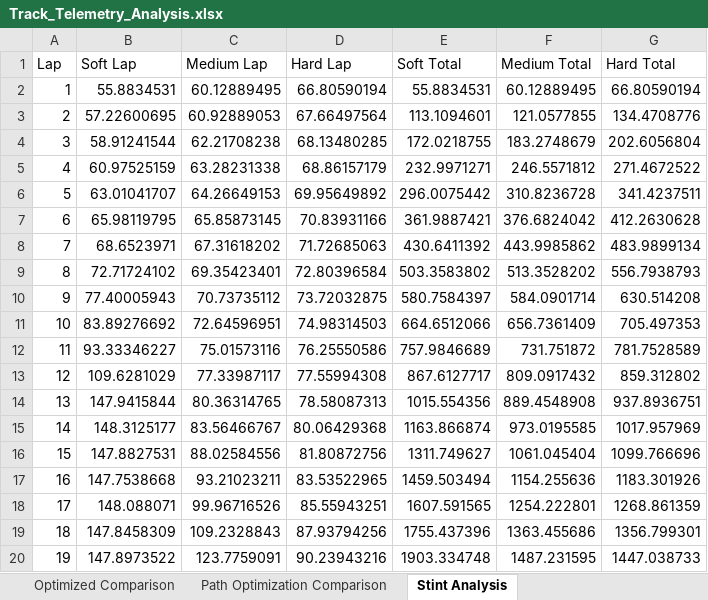
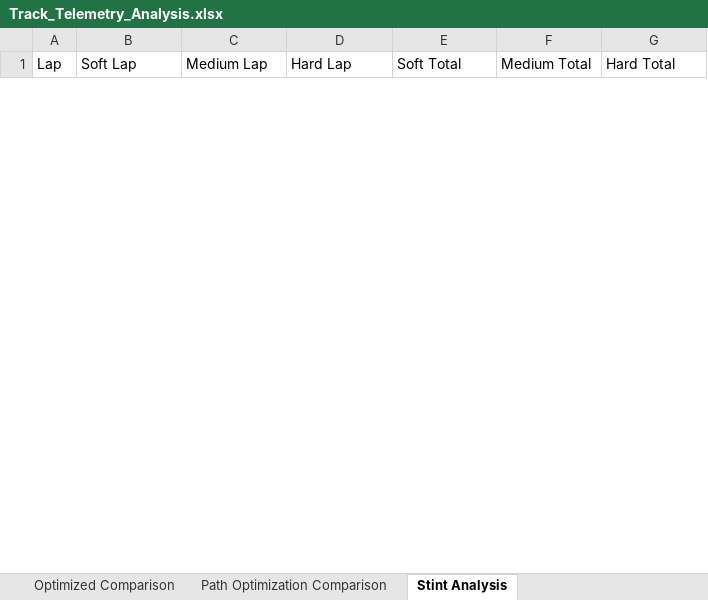
Before and after one commit to KL74IRE/glen_kelly_finaL_year_project_2025_Maynooth_University, an Excel workbook: Latest Version/CarAroundCircuit/Track_Telemetry_Analysis.xlsx, sheet Stint Analysis, drawn as a sheet; only a part is shown; values as stored, in another font and other column widths than the file's, no borders; charts and pictures not drawn; removed rows and columns are numbered as before the commit, all else as after; the diff covers the shown part only; the diff names each change by its address in the sheet, - before the commit and + after, or states it on an @@ line.

```diff
--- a/Latest Version/CarAroundCircuit/Track_Telemetry_Analysis.xlsx (sheet Stint Analysis)
+++ b/Latest Version/CarAroundCircuit/Track_Telemetry_Analysis.xlsx (sheet Stint Analysis)
-row 2: 1 | 55.8834531 | 60.12889495 | 66.80590194 | 55.8834531 | 60.12889495 | 66.80590194
-row 3: 2 | 57.22600695 | 60.92889053 | 67.66497564 | 113.1094601 | 121.0577855 | 134.4708776
-row 4: 3 | 58.91241544 | 62.21708238 | 68.13480285 | 172.0218755 | 183.2748679 | 202.6056804
-row 5: 4 | 60.97525159 | 63.28231338 | 68.86157179 | 232.9971271 | 246.5571812 | 271.4672522
-row 6: 5 | 63.01041707 | 64.26649153 | 69.95649892 | 296.0075442 | 310.8236728 | 341.4237511
-row 7: 6 | 65.98119795 | 65.85873145 | 70.83931166 | 361.9887421 | 376.6824042 | 412.2630628
-row 8: 7 | 68.6523971 | 67.31618202 | 71.72685063 | 430.6411392 | 443.9985862 | 483.9899134
-row 9: 8 | 72.71724102 | 69.35423401 | 72.80396584 | 503.3583802 | 513.3528202 | 556.7938793
-row 10: 9 | 77.40005943 | 70.73735112 | 73.72032875 | 580.7584397 | 584.0901714 | 630.514208
-row 11: 10 | 83.89276692 | 72.64596951 | 74.98314503 | 664.6512066 | 656.7361409 | 705.497353
-row 12: 11 | 93.33346227 | 75.01573116 | 76.25550586 | 757.9846689 | 731.751872 | 781.7528589
-row 13: 12 | 109.6281029 | 77.33987117 | 77.55994308 | 867.6127717 | 809.0917432 | 859.312802
-row 14: 13 | 147.9415844 | 80.36314765 | 78.58087313 | 1015.554356 | 889.4548908 | 937.8936751
-row 15: 14 | 148.3125177 | 83.56466767 | 80.06429368 | 1163.866874 | 973.0195585 | 1017.957969
-row 16: 15 | 147.8827531 | 88.02584556 | 81.80872756 | 1311.749627 | 1061.045404 | 1099.766696
-row 17: 16 | 147.7538668 | 93.21023211 | 83.53522965 | 1459.503494 | 1154.255636 | 1183.301926
-row 18: 17 | 148.088071 | 99.96716526 | 85.55943251 | 1607.591565 | 1254.222801 | 1268.861359
-row 19: 18 | 147.8458309 | 109.2328843 | 87.93794256 | 1755.437396 | 1363.455686 | 1356.799301
-row 20: 19 | 147.8973522 | 123.7759091 | 90.23943216 | 1903.334748 | 1487.231595 | 1447.038733
```
Also changed, not shown: 10 added rows and 11 removed rows elsewhere in this sheet, sheet Raw Data, charts or pictures, 5 other files.
